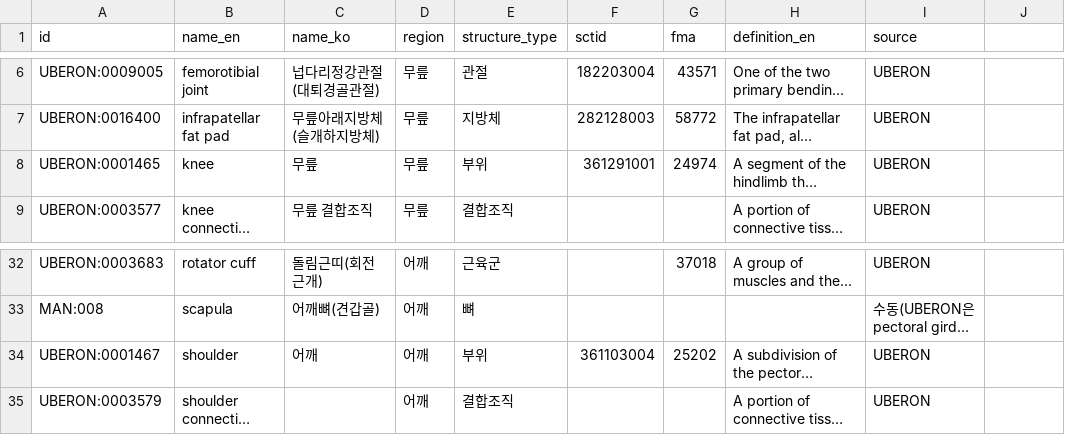
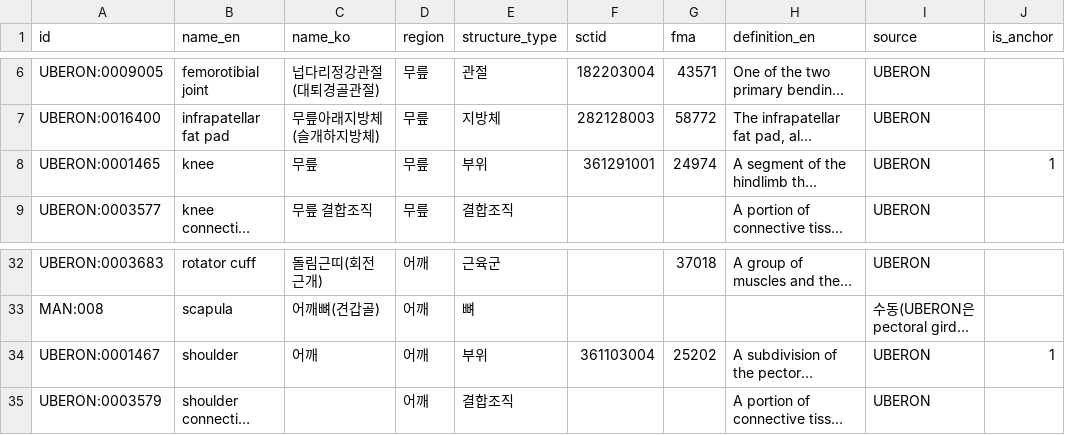
Before and after one commit to Medical-Mate/AI, a CSV file: data/ontology/nodes.csv, drawn as a sheet; only a part is shown, gaps mark what is left out; long unchanged cells end in …; the diff names each change by its address in the sheet, - before the commit and + after, or states it on an @@ line.

```diff
--- a/data/ontology/nodes.csv
+++ b/data/ontology/nodes.csv
-J1: (empty)
+J1: is_anchor
-J8 (is_anchor): (empty)
+J8 (is_anchor): 1
-J34 (is_anchor): (empty)
+J34 (is_anchor): 1
```
Also changed, not shown: 2 other files.
